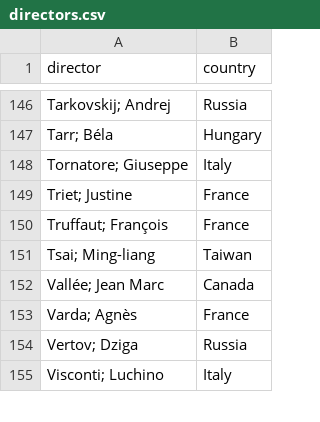
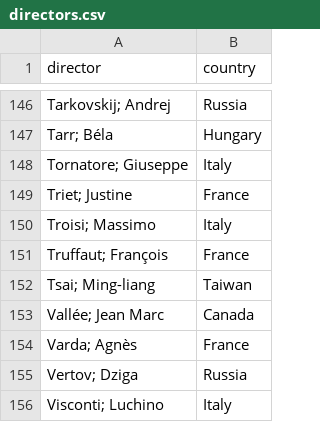
Before and after one commit to lrusso96/movies, a CSV file: _data/directors.csv, drawn as a sheet; only a part is shown, gaps mark what is left out; the diff names each change by its address in the sheet, - before the commit and + after, or states it on an @@ line.

Commit message:
Update list

```diff
--- a/_data/directors.csv
+++ b/_data/directors.csv
+row 150: Troisi; Massimo | Italy
```
Also changed, not shown: 8 other files.
